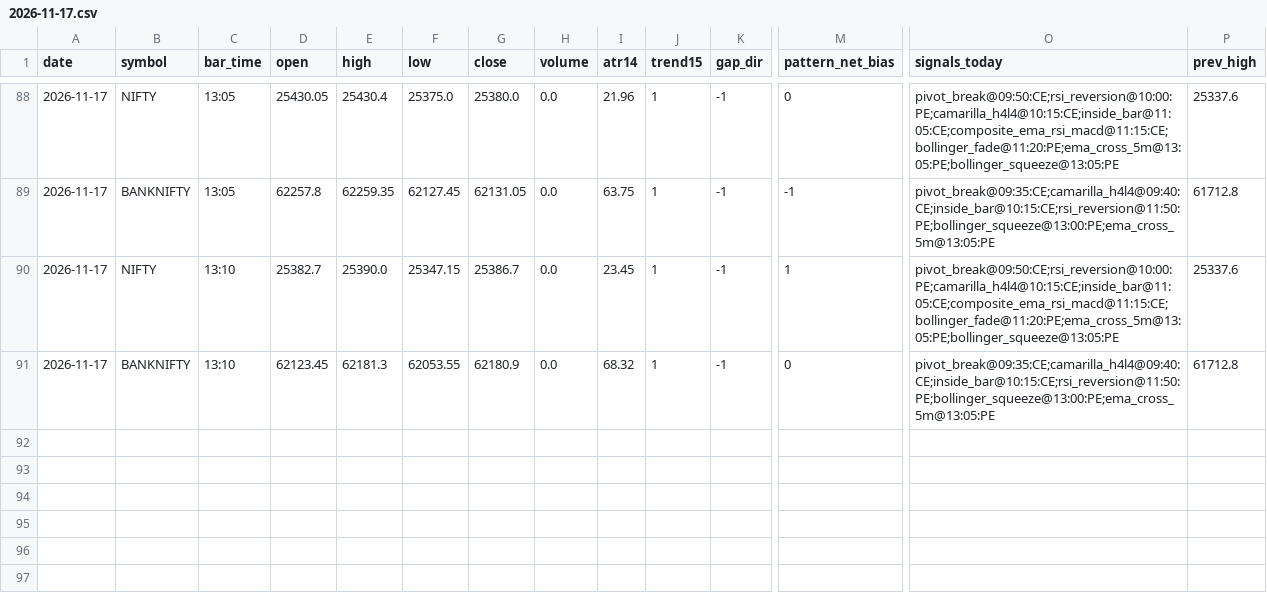
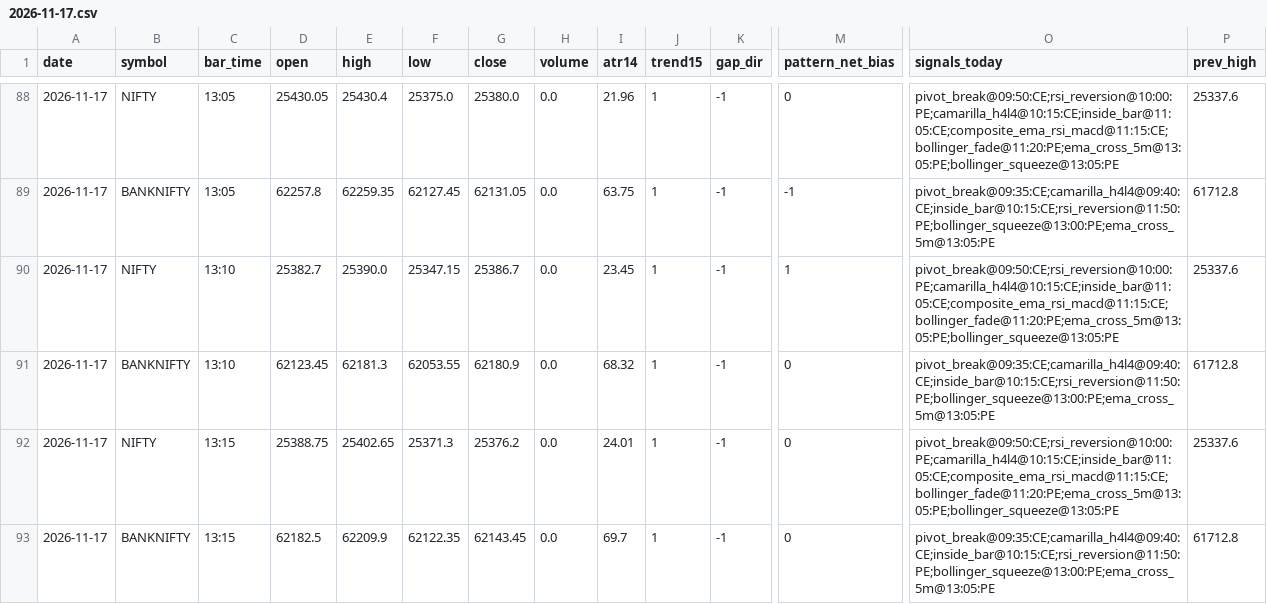
Before and after one commit to kothasanketh93-afk/options-alert-scanner, a CSV file: ledger/pattern_tape/2026-11-17.csv, drawn as a sheet; only a part is shown, gaps mark what is left out; rows hold the shown columns only; the diff names each change by its address in the sheet, - before the commit and + after, or states it on an @@ line.

```diff
--- a/ledger/pattern_tape/2026-11-17.csv
+++ b/ledger/pattern_tape/2026-11-17.csv
+row 92: 2026-11-17 | NIFTY | 13:15 | 25388.75 | 25402.65 | 25371.3 | 25376.2 | 0.0 | 24.01 | 1 | -1 | 0 | pivot_break@09:50:CE;rsi_reversion@10:00:PE;camarilla_h4l4@10:15:CE;inside_bar@11:05:CE;composite_ema_rsi_macd@11:15:CE;bollinger_fade@11:20:PE;ema_cross_5m@13:05:PE;bollinger_squeeze@13:05:PE | 25337.6
+row 93: 2026-11-17 | BANKNIFTY | 13:15 | 62182.5 | 62209.9 | 62122.35 | 62143.45 | 0.0 | 69.7 | 1 | -1 | 0 | pivot_break@09:35:CE;camarilla_h4l4@09:40:CE;inside_bar@10:15:CE;rsi_reversion@11:50:PE;bollinger_squeeze@13:00:PE;ema_cross_5m@13:05:PE | 61712.8
```
Also changed, not shown: ledger/outcomes.csv, 3 other files.
